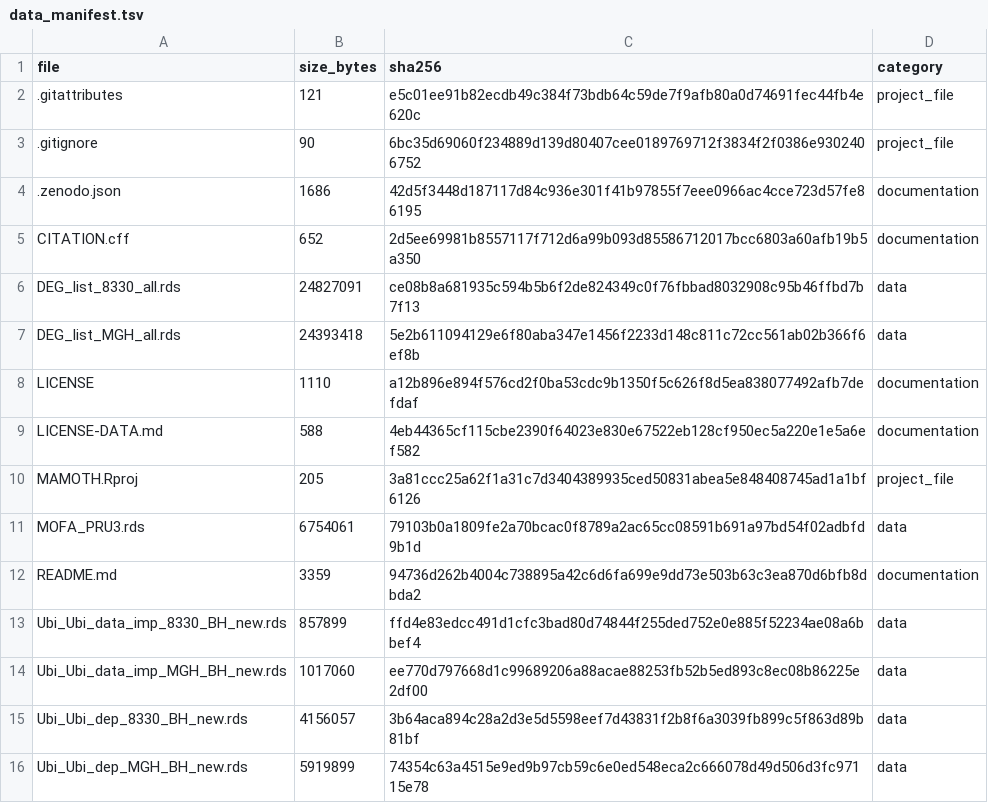
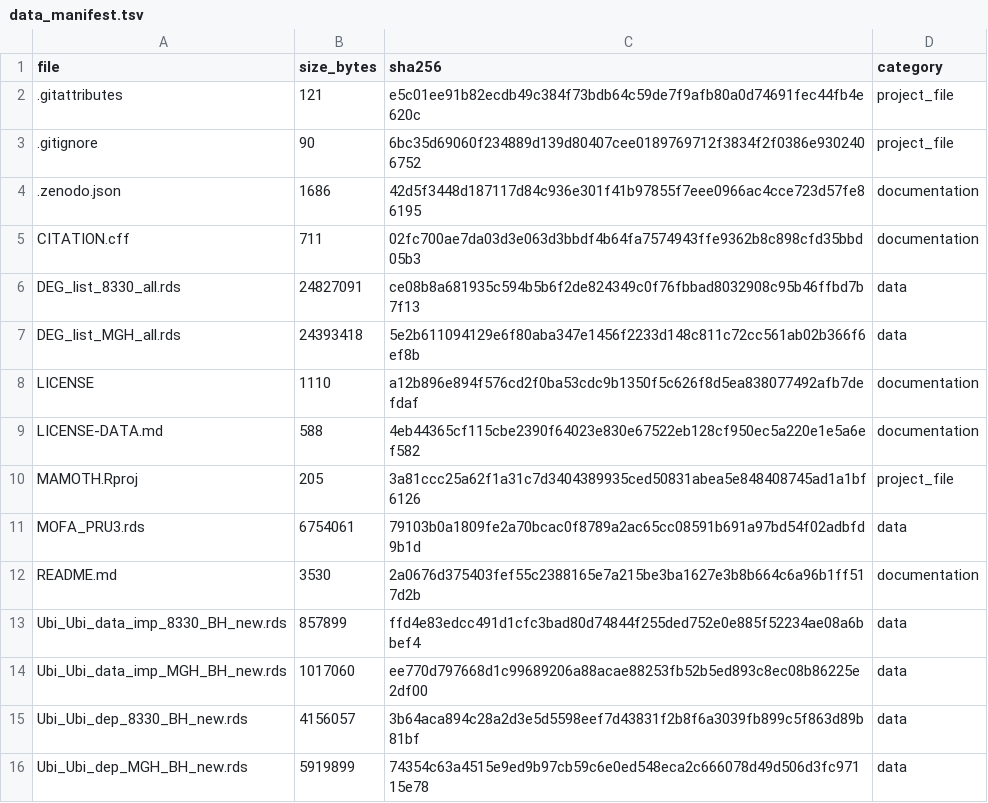
Before and after one commit to jannisbuecking/MAMMOTH, a TSV file: docs/data_manifest.tsv, drawn as a sheet; only a part is shown.

```diff
--- a/docs/data_manifest.tsv
+++ b/docs/data_manifest.tsv
@@ -4,3 +4,3 @@ file	size_bytes	sha256	category
 .zenodo.json	1686	42d5f3448d187117d84c936e301f41b97855f7eee0966ac4cce723d57fe86195	documentation
-CITATION.cff	652	2d5ee69981b8557117f712d6a99b093d85586712017bcc6803a60afb19b5a350	documentation
+CITATION.cff	711	02fc700ae7da03d3e063d3bbdf4b64fa7574943ffe9362b8c898cfd35bbd05b3	documentation
 DEG_list_8330_all.rds	24827091	ce08b8a681935c594b5b6f2de824349c0f76fbbad8032908c95b46ffbd7b7f13	data
@@ -11,3 +11,3 @@ MAMOTH.Rproj	205	3a81ccc25a62f1a31c7d3404389935ced50831abea5e848408745ad1a1bf612
 MOFA_PRU3.rds	6754061	79103b0a1809fe2a70bcac0f8789a2ac65cc08591b691a97bd54f02adbfd9b1d	data
-README.md	3359	94736d262b4004c738895a42c6d6fa699e9dd73e503b63c3ea870d6bfb8dbda2	documentation
+README.md	3530	2a0676d375403fef55c2388165e7a215be3ba1627e3b8b664c6a96b1ff517d2b	documentation
 Ubi_Ubi_data_imp_8330_BH_new.rds	857899	ffd4e83edcc491d1cfc3bad80d74844f255ded752e0e885f52234ae08a6bbef4	data
```
Also changed, not shown: 2 other files.
